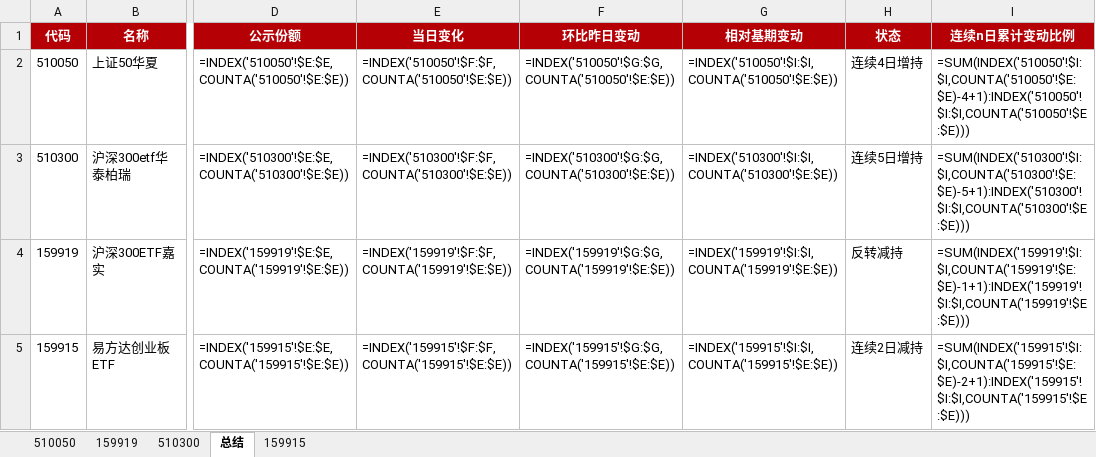
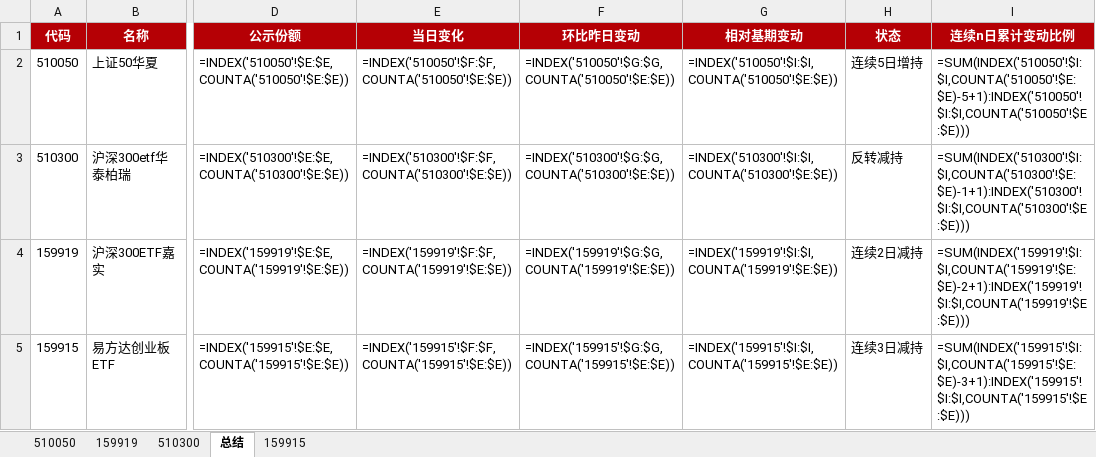
Before and after one commit to steve849739/Etf-tracker, an Excel workbook: etf跟踪.xlsx, sheet 总结, drawn as a sheet; only a part is shown, gaps mark what is left out; values as stored, in another font and other column widths than the file's, no borders; formulas without a stored value are shown as written; the diff names each change by its address in the sheet, - before the commit and + after, or states it on an @@ line.

```diff
--- a/etf跟踪.xlsx (sheet 总结)
+++ b/etf跟踪.xlsx (sheet 总结)
-H2 (状态): 连续4日增持
+H2 (状态): 连续5日增持
-I2 (连续n日累计变动比例): =SUM(INDEX('510050'!$I:$I,COUNTA('510050'!$E:$E)-4+1):INDEX('510050'!$I:$I,COUNTA('510050'!$E:$E)))
+I2 (连续n日累计变动比例): =SUM(INDEX('510050'!$I:$I,COUNTA('510050'!$E:$E)-5+1):INDEX('510050'!$I:$I,COUNTA('510050'!$E:$E)))
-H3 (状态): 连续5日增持
+H3 (状态): 反转减持
-I3 (连续n日累计变动比例): =SUM(INDEX('510300'!$I:$I,COUNTA('510300'!$E:$E)-5+1):INDEX('510300'!$I:$I,COUNTA('510300'!$E:$E)))
+I3 (连续n日累计变动比例): =SUM(INDEX('510300'!$I:$I,COUNTA('510300'!$E:$E)-1+1):INDEX('510300'!$I:$I,COUNTA('510300'!$E:$E)))
-H4 (状态): 反转减持
+H4 (状态): 连续2日减持
-I4 (连续n日累计变动比例): =SUM(INDEX('159919'!$I:$I,COUNTA('159919'!$E:$E)-1+1):INDEX('159919'!$I:$I,COUNTA('159919'!$E:$E)))
+I4 (连续n日累计变动比例): =SUM(INDEX('159919'!$I:$I,COUNTA('159919'!$E:$E)-2+1):INDEX('159919'!$I:$I,COUNTA('159919'!$E:$E)))
-H5 (状态): 连续2日减持
+H5 (状态): 连续3日减持
-I5 (连续n日累计变动比例): =SUM(INDEX('159915'!$I:$I,COUNTA('159915'!$E:$E)-2+1):INDEX('159915'!$I:$I,COUNTA('159915'!$E:$E)))
+I5 (连续n日累计变动比例): =SUM(INDEX('159915'!$I:$I,COUNTA('159915'!$E:$E)-3+1):INDEX('159915'!$I:$I,COUNTA('159915'!$E:$E)))
```
Also changed, not shown: sheet 510050, sheet 510300, sheet 159919, sheet 159915, 2 other files.
